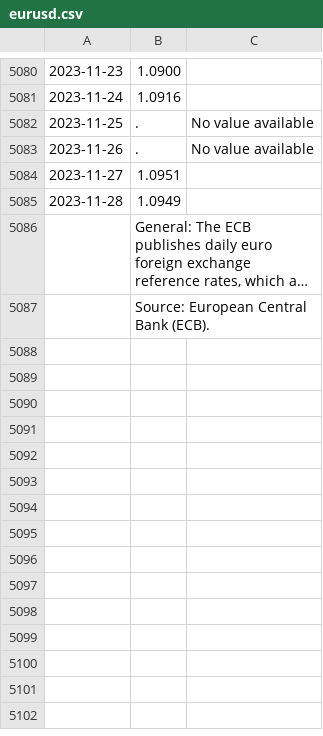
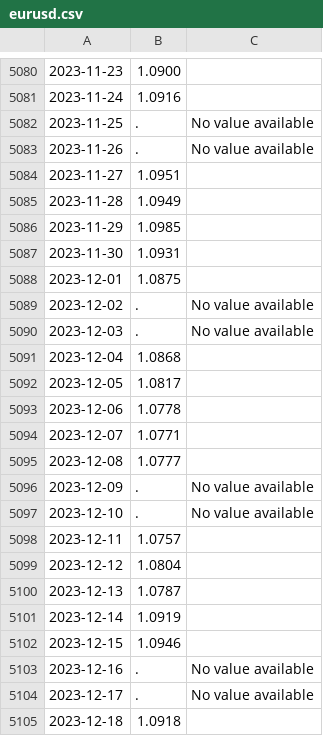
Before and after one commit to laroche/tastyworks-pnl, a CSV file: eurusd.csv, drawn as a sheet; only a part is shown, gaps mark what is left out; the shorter side is filled out with more unchanged rows; long unchanged cells end in …; the diff covers the shown part only; the diff names each change by its address in the sheet, - before the commit and + after, or states it on an @@ line.

Commit message:
update eurusd.csv

```diff
--- a/eurusd.csv
+++ b/eurusd.csv
+row 5086: 2023-11-29 | 1.0985
+row 5087: 2023-11-30 | 1.0931
+row 5088: 2023-12-01 | 1.0875
+row 5089: 2023-12-02 | . | No value available
+row 5090: 2023-12-03 | . | No value available
+row 5091: 2023-12-04 | 1.0868
+row 5092: 2023-12-05 | 1.0817
+row 5093: 2023-12-06 | 1.0778
+row 5094: 2023-12-07 | 1.0771
+row 5095: 2023-12-08 | 1.0777
+row 5096: 2023-12-09 | . | No value available
+row 5097: 2023-12-10 | . | No value available
+row 5098: 2023-12-11 | 1.0757
+row 5099: 2023-12-12 | 1.0804
+row 5100: 2023-12-13 | 1.0787
+row 5101: 2023-12-14 | 1.0919
+row 5102: 2023-12-15 | 1.0946
+row 5103: 2023-12-16 | . | No value available
+row 5104: 2023-12-17 | . | No value available
+row 5105: 2023-12-18 | 1.0918
```
Also changed, not shown: 18 added rows and 1 edited cell elsewhere in this file.
